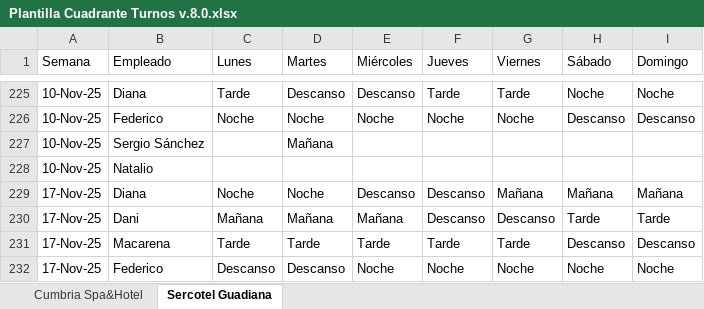
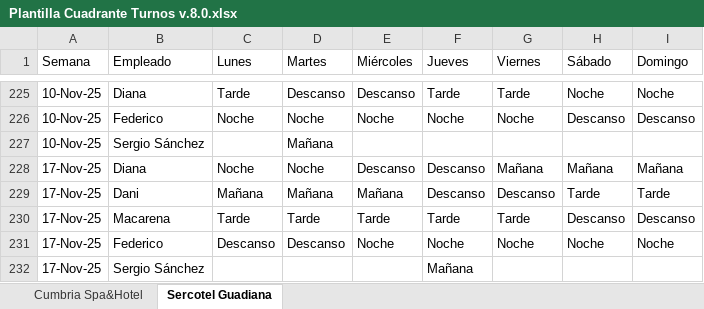
Before and after one commit to CumbriaSpahotel/Turnos-new, an Excel workbook: Plantilla Cuadrante Turnos v.8.0.xlsx, sheet Sercotel Guadiana, drawn as a sheet; only a part is shown, gaps mark what is left out; the shorter side is filled out with more unchanged rows; values as stored, in another font and other column widths than the file's, no cell formats; conditional formats not drawn; the diff names each change by its address in the sheet, - before the commit and + after, or states it on an @@ line.

```diff
--- a/Plantilla Cuadrante Turnos v.8.0.xlsx (sheet Sercotel Guadiana)
+++ b/Plantilla Cuadrante Turnos v.8.0.xlsx (sheet Sercotel Guadiana)
-row 228: 10-Nov-25 | Natalio
```
Also changed, not shown: sheet Cumbria Spa&Hotel, cell formats, 19 other files.
